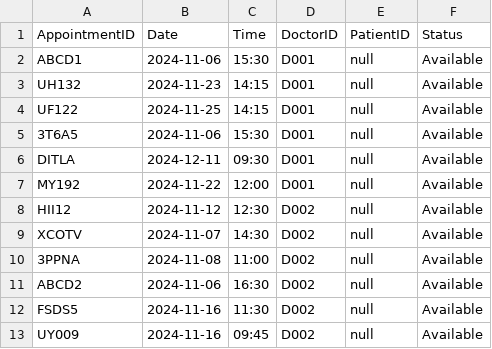
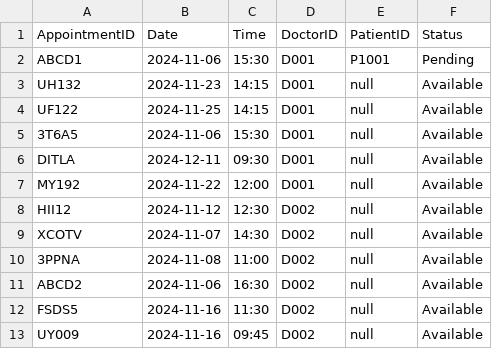
Before and after one commit to TAN-AIK-CHONG/SC2002-HMS, a CSV file: src/database/AppointmentSchedulesDatabase.csv, drawn as a sheet.

```diff
--- a/src/database/AppointmentSchedulesDatabase.csv
+++ b/src/database/AppointmentSchedulesDatabase.csv
@@ -1,3 +1,3 @@
 AppointmentID,Date,Time,DoctorID,PatientID,Status
-ABCD1,2024-11-06,15:30,D001,null,Available
+ABCD1,2024-11-06,15:30,D001,P1001,Pending
 UH132,2024-11-23,14:15,D001,null,Available
```
Also changed, not shown: src/database/PatientDatabase.csv, 6 other files.
